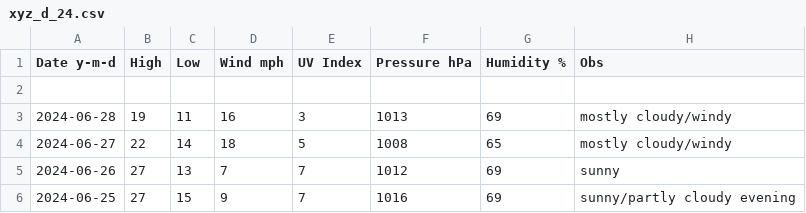
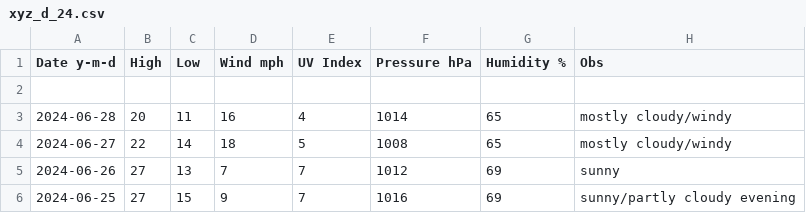
Before and after one commit to tu2/xyz_d, a CSV file: xyz_d_24.csv, drawn as a sheet; only a part is shown.

Commit message:
Update xyz_d_24.csv

```diff
--- a/xyz_d_24.csv
+++ b/xyz_d_24.csv
@@ -2,3 +2,3 @@ Date y-m-d,High,Low,Wind mph,UV Index,Pressure hPa,Humidity %,Obs
 
-2024-06-28,19,11,16,3,1013,69,mostly cloudy/windy
+2024-06-28,20,11,16,4,1014,65,mostly cloudy/windy
 2024-06-27,22,14,18,5,1008,65,mostly cloudy/windy
```
